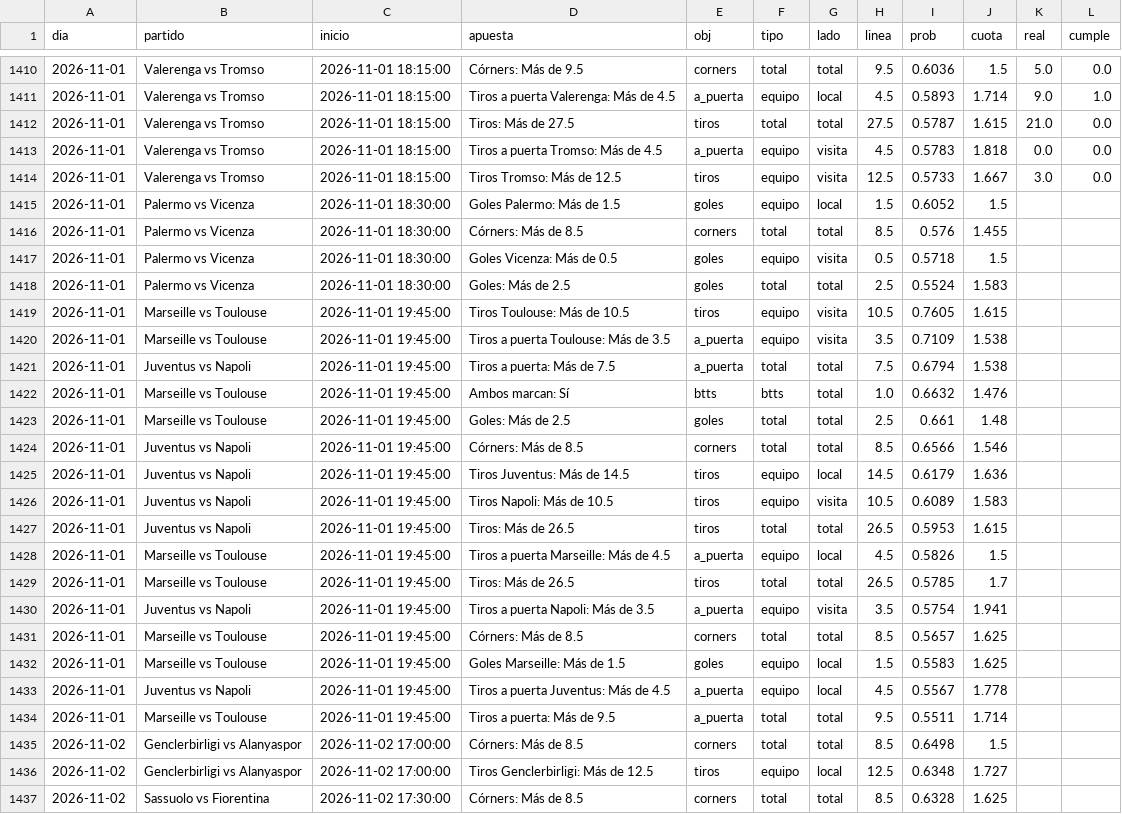
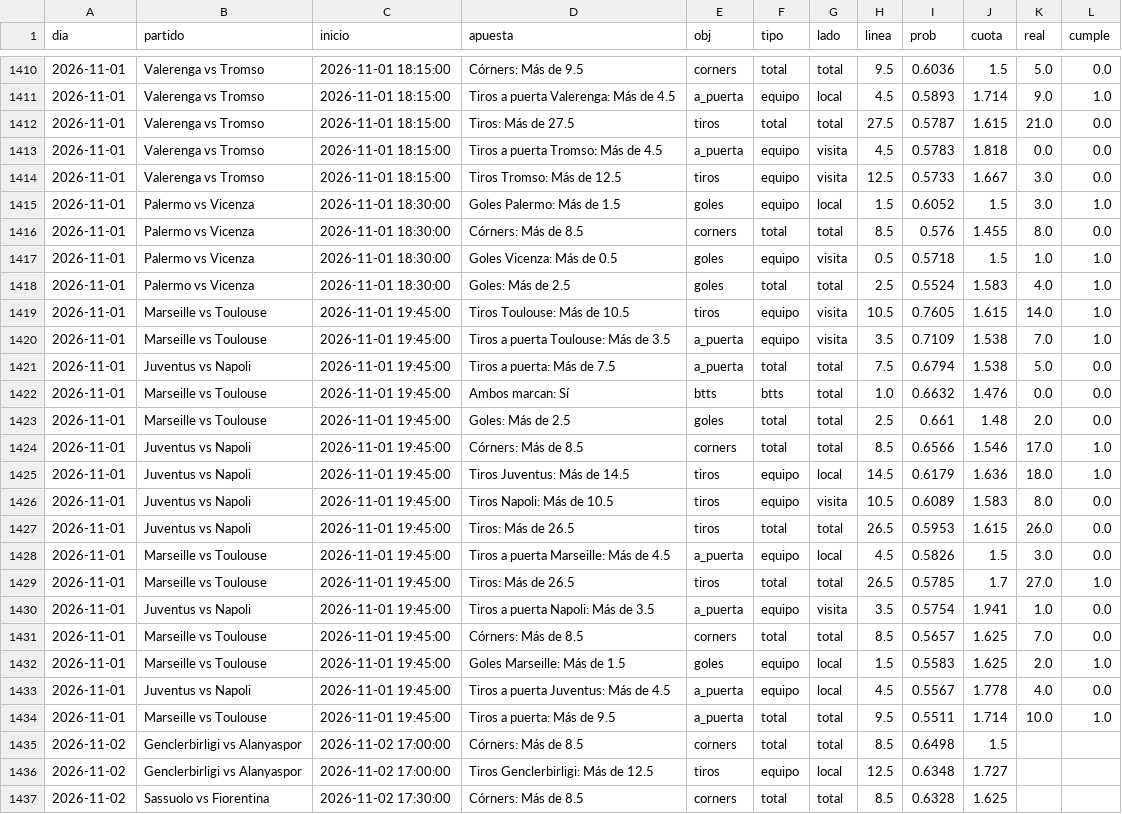
Before and after one commit to HectorMontiel/sharpicks, a CSV file: arriesgadas_seguimiento.csv, drawn as a sheet; only a part is shown, gaps mark what is left out; the diff covers the shown part only.

```diff
--- a/arriesgadas_seguimiento.csv
+++ b/arriesgadas_seguimiento.csv
@@ -1414,22 +1414,22 @@ dia,partido,inicio,apuesta,obj,tipo,lado,linea,prob,cuota,real,cumple
 2026-11-01,Valerenga vs Tromso,2026-11-01 18:15:00,Tiros Tromso: Más de 12.5,tiros,equipo,visita,12.5,0.5733,1.667,3.0,0.0
-2026-11-01,Palermo vs Vicenza,2026-11-01 18:30:00,Goles Palermo: Más de 1.5,goles,equipo,local,1.5,0.6052,1.5,,
-2026-11-01,Palermo vs Vicenza,2026-11-01 18:30:00,Córners: Más de 8.5,corners,total,total,8.5,0.576,1.455,,
-2026-11-01,Palermo vs Vicenza,2026-11-01 18:30:00,Goles Vicenza: Más de 0.5,goles,equipo,visita,0.5,0.5718,1.5,,
-2026-11-01,Palermo vs Vicenza,2026-11-01 18:30:00,Goles: Más de 2.5,goles,total,total,2.5,0.5524,1.583,,
-2026-11-01,Marseille vs Toulouse,2026-11-01 19:45:00,Tiros Toulouse: Más de 10.5,tiros,equipo,visita,10.5,0.7605,1.615,,
-2026-11-01,Marseille vs Toulouse,2026-11-01 19:45:00,Tiros a puerta Toulouse: Más de 3.5,a_puerta,equipo,visita,3.5,0.7109,1.538,,
-2026-11-01,Juventus vs Napoli,2026-11-01 19:45:00,Tiros a puerta: Más de 7.5,a_puerta,total,total,7.5,0.6794,1.538,,
-2026-11-01,Marseille vs Toulouse,2026-11-01 19:45:00,Ambos marcan: Sí,btts,btts,total,1.0,0.6632,1.476,,
-2026-11-01,Marseille vs Toulouse,2026-11-01 19:45:00,Goles: Más de 2.5,goles,total,total,2.5,0.661,1.48,,
-2026-11-01,Juventus vs Napoli,2026-11-01 19:45:00,Córners: Más de 8.5,corners,total,total,8.5,0.6566,1.546,,
-2026-11-01,Juventus vs Napoli,2026-11-01 19:45:00,Tiros Juventus: Más de 14.5,tiros,equipo,local,14.5,0.6179,1.636,,
-2026-11-01,Juventus vs Napoli,2026-11-01 19:45:00,Tiros Napoli: Más de 10.5,tiros,equipo,visita,10.5,0.6089,1.583,,
-2026-11-01,Juventus vs Napoli,2026-11-01 19:45:00,Tiros: Más de 26.5,tiros,total,total,26.5,0.5953,1.615,,
-2026-11-01,Marseille vs Toulouse,2026-11-01 19:45:00,Tiros a puerta Marseille: Más de 4.5,a_puerta,equipo,local,4.5,0.5826,1.5,,
-2026-11-01,Marseille vs Toulouse,2026-11-01 19:45:00,Tiros: Más de 26.5,tiros,total,total,26.5,0.5785,1.7,,
-2026-11-01,Juventus vs Napoli,2026-11-01 19:45:00,Tiros a puerta Napoli: Más de 3.5,a_puerta,equipo,visita,3.5,0.5754,1.941,,
-2026-11-01,Marseille vs Toulouse,2026-11-01 19:45:00,Córners: Más de 8.5,corners,total,total,8.5,0.5657,1.625,,
-2026-11-01,Marseille vs Toulouse,2026-11-01 19:45:00,Goles Marseille: Más de 1.5,goles,equipo,local,1.5,0.5583,1.625,,
-2026-11-01,Juventus vs Napoli,2026-11-01 19:45:00,Tiros a puerta Juventus: Más de 4.5,a_puerta,equipo,local,4.5,0.5567,1.778,,
-2026-11-01,Marseille vs Toulouse,2026-11-01 19:45:00,Tiros a puerta: Más de 9.5,a_puerta,total,total,9.5,0.5511,1.714,,
+2026-11-01,Palermo vs Vicenza,2026-11-01 18:30:00,Goles Palermo: Más de 1.5,goles,equipo,local,1.5,0.6052,1.5,3.0,1.0
+2026-11-01,Palermo vs Vicenza,2026-11-01 18:30:00,Córners: Más de 8.5,corners,total,total,8.5,0.576,1.455,8.0,0.0
+2026-11-01,Palermo vs Vicenza,2026-11-01 18:30:00,Goles Vicenza: Más de 0.5,goles,equipo,visita,0.5,0.5718,1.5,1.0,1.0
+2026-11-01,Palermo vs Vicenza,2026-11-01 18:30:00,Goles: Más de 2.5,goles,total,total,2.5,0.5524,1.583,4.0,1.0
+2026-11-01,Marseille vs Toulouse,2026-11-01 19:45:00,Tiros Toulouse: Más de 10.5,tiros,equipo,visita,10.5,0.7605,1.615,14.0,1.0
+2026-11-01,Marseille vs Toulouse,2026-11-01 19:45:00,Tiros a puerta Toulouse: Más de 3.5,a_puerta,equipo,visita,3.5,0.7109,1.538,7.0,1.0
+2026-11-01,Juventus vs Napoli,2026-11-01 19:45:00,Tiros a puerta: Más de 7.5,a_puerta,total,total,7.5,0.6794,1.538,5.0,0.0
+2026-11-01,Marseille vs Toulouse,2026-11-01 19:45:00,Ambos marcan: Sí,btts,btts,total,1.0,0.6632,1.476,0.0,0.0
+2026-11-01,Marseille vs Toulouse,2026-11-01 19:45:00,Goles: Más de 2.5,goles,total,total,2.5,0.661,1.48,2.0,0.0
+2026-11-01,Juventus vs Napoli,2026-11-01 19:45:00,Córners: Más de 8.5,corners,total,total,8.5,0.6566,1.546,17.0,1.0
+2026-11-01,Juventus vs Napoli,2026-11-01 19:45:00,Tiros Juventus: Más de 14.5,tiros,equipo,local,14.5,0.6179,1.636,18.0,1.0
+2026-11-01,Juventus vs Napoli,2026-11-01 19:45:00,Tiros Napoli: Más de 10.5,tiros,equipo,visita,10.5,0.6089,1.583,8.0,0.0
+2026-11-01,Juventus vs Napoli,2026-11-01 19:45:00,Tiros: Más de 26.5,tiros,total,total,26.5,0.5953,1.615,26.0,0.0
+2026-11-01,Marseille vs Toulouse,2026-11-01 19:45:00,Tiros a puerta Marseille: Más de 4.5,a_puerta,equipo,local,4.5,0.5826,1.5,3.0,0.0
+2026-11-01,Marseille vs Toulouse,2026-11-01 19:45:00,Tiros: Más de 26.5,tiros,total,total,26.5,0.5785,1.7,27.0,1.0
+2026-11-01,Juventus vs Napoli,2026-11-01 19:45:00,Tiros a puerta Napoli: Más de 3.5,a_puerta,equipo,visita,3.5,0.5754,1.941,1.0,0.0
+2026-11-01,Marseille vs Toulouse,2026-11-01 19:45:00,Córners: Más de 8.5,corners,total,total,8.5,0.5657,1.625,7.0,0.0
+2026-11-01,Marseille vs Toulouse,2026-11-01 19:45:00,Goles Marseille: Más de 1.5,goles,equipo,local,1.5,0.5583,1.625,2.0,1.0
+2026-11-01,Juventus vs Napoli,2026-11-01 19:45:00,Tiros a puerta Juventus: Más de 4.5,a_puerta,equipo,local,4.5,0.5567,1.778,4.0,0.0
+2026-11-01,Marseille vs Toulouse,2026-11-01 19:45:00,Tiros a puerta: Más de 9.5,a_puerta,total,total,9.5,0.5511,1.714,10.0,1.0
 2026-11-02,Genclerbirligi vs Alanyaspor,2026-11-02 17:00:00,Córners: Más de 8.5,corners,total,total,8.5,0.6498,1.5,,
```
Also changed, not shown: 1 added row and 8 edited cells elsewhere in this file, analisis_seguimiento.csv, senal_bajas.csv, 24 other files.
